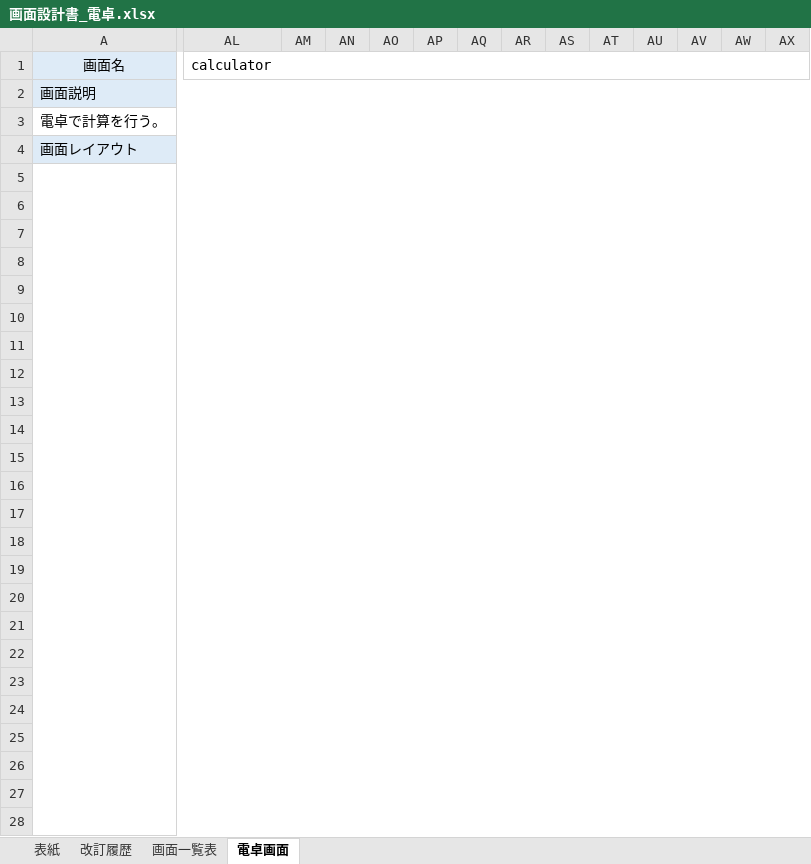
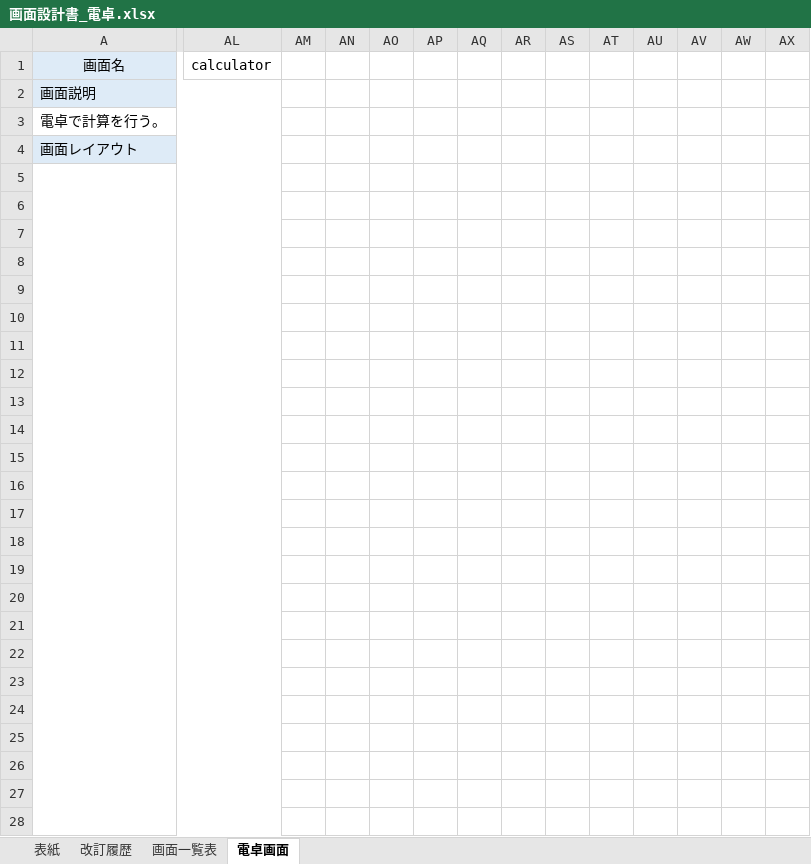
Before and after one commit to YutoMatsunaga-kennsyu/share_kennsyu_matsunaga.yuto, an Excel workbook: 画面設計書/画面設計書_電卓.xlsx, sheet 電卓画面, drawn as a sheet; only a part is shown, gaps mark what is left out; values as stored, in another font and other column widths than the file's, no borders; charts and pictures not drawn; removed rows and columns are numbered as before the commit, all else as after; the diff covers the shown part only; the diff names each change by its address in the sheet, - before the commit and + after, or states it on an @@ line.

Commit message:
画面設計書の改修（8月18日）

```diff
--- a/画面設計書/画面設計書_電卓.xlsx (sheet 電卓画面)
+++ b/画面設計書/画面設計書_電卓.xlsx (sheet 電卓画面)
-AL1:AX1 merged
-A2:AX2 merged
+A2:AL2 merged
-AM2:AX2 fill: #DEEBF7
+AM2:AX2 fill: none
-A3:AX3 merged
+A3:AL3 merged
-A4:AX4 merged
+A4:AL4 merged
-AM4:AX4 fill: #DEEBF7
+AM4:AX4 fill: none
-A5:AX34 merged
+A5:AL34 merged
```
Also changed, not shown: 5 added rows, 5 removed rows, 6 edited cells, cell formats and merged cells elsewhere in this sheet, sheet 改訂履歴, charts or pictures.
